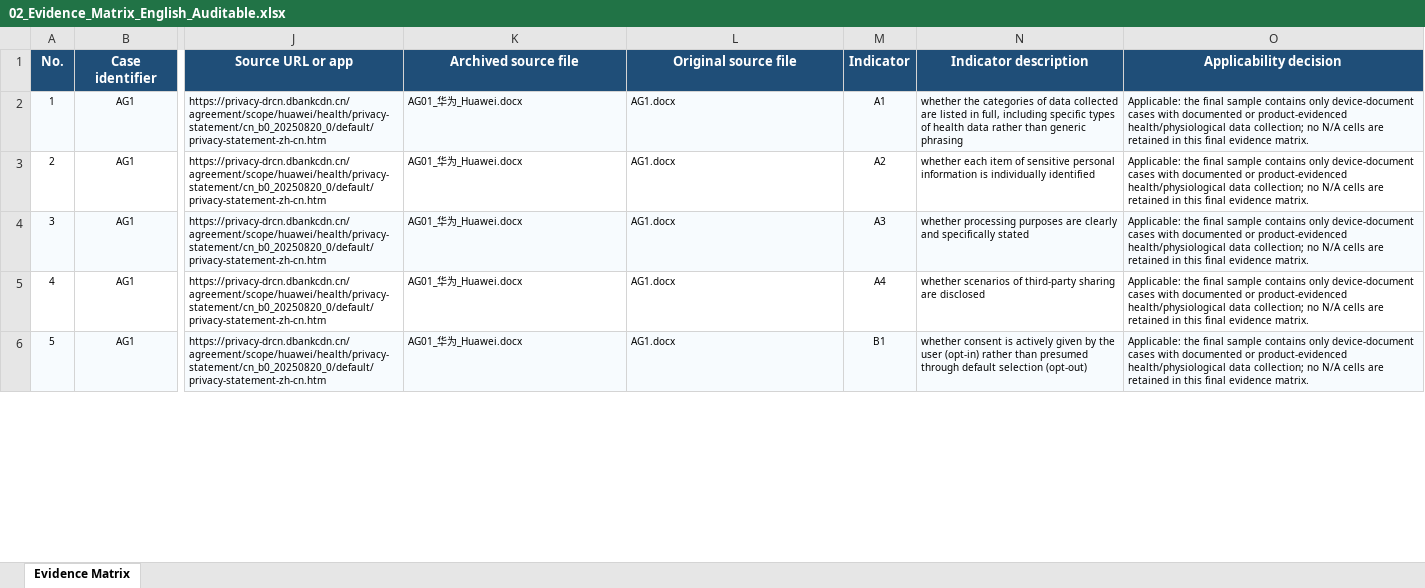
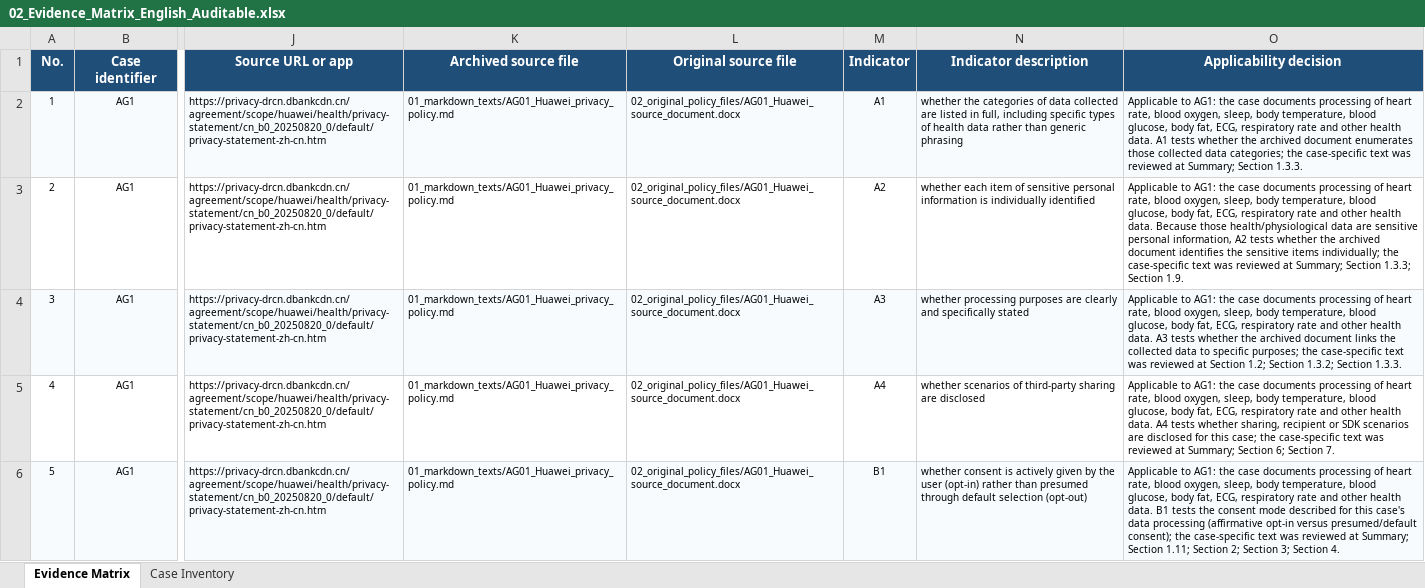
Before and after one commit to yjr-cmd/wearable-privacy-policy-archive, an Excel workbook: 02_Evidence_Matrix_English_Auditable.xlsx, sheet Evidence Matrix, drawn as a sheet; only a part is shown, gaps mark what is left out; values as stored, in another font and other column widths than the file's, no borders; the diff covers the shown part only; the diff names each change by its address in the sheet, - before the commit and + after, or states it on an @@ line.

```diff
--- a/02_Evidence_Matrix_English_Auditable.xlsx (sheet Evidence Matrix)
+++ b/02_Evidence_Matrix_English_Auditable.xlsx (sheet Evidence Matrix)
+sheet tab: Case Inventory
-K2:K6 (Archived source file): AG01_华为_Huawei.docx
+K2:K6 (Archived source file): 01_markdown_texts/AG01_Huawei_privacy_policy.md
-L2:L6 (Original source file): AG1.docx
+L2:L6 (Original source file): 02_original_policy_files/AG01_Huawei_source_document.docx
-O2 (Applicability decision): Applicable: the final sample contains only device-document cases with documented or product-evidenced health/physiological data collection; no N/A cells are retained in this final evidence matrix.
+O2 (Applicability decision): Applicable to AG1: the case documents processing of heart rate, blood oxygen, sleep, body temperature, blood glucose, body fat, ECG, respiratory rate and other health data. A1 tests whether the archived document enumerates those collected data categories; the case-specific text was reviewed at Summary; Section 1.3.3.
-O3 (Applicability decision): Applicable: the final sample contains only device-document cases with documented or product-evidenced health/physiological data collection; no N/A cells are retained in this final evidence matrix.
+O3 (Applicability decision): Applicable to AG1: the case documents processing of heart rate, blood oxygen, sleep, body temperature, blood glucose, body fat, ECG, respiratory rate and other health data. Because those health/physiological data are sensitive personal information, A2 tests whether the archived document identifies the sensitive items individually; the case-specific text was reviewed at Summary; Section 1.3.3; Section 1.9.
-O4 (Applicability decision): Applicable: the final sample contains only device-document cases with documented or product-evidenced health/physiological data collection; no N/A cells are retained in this final evidence matrix.
+O4 (Applicability decision): Applicable to AG1: the case documents processing of heart rate, blood oxygen, sleep, body temperature, blood glucose, body fat, ECG, respiratory rate and other health data. A3 tests whether the archived document links the collected data to specific purposes; the case-specific text was reviewed at Section 1.2; Section 1.3.2; Section 1.3.3.
-O5 (Applicability decision): Applicable: the final sample contains only device-document cases with documented or product-evidenced health/physiological data collection; no N/A cells are retained in this final evidence matrix.
+O5 (Applicability decision): Applicable to AG1: the case documents processing of heart rate, blood oxygen, sleep, body temperature, blood glucose, body fat, ECG, respiratory rate and other health data. A4 tests whether sharing, recipient or SDK scenarios are disclosed for this case; the case-specific text was reviewed at Summary; Section 6; Section 7.
-O6 (Applicability decision): Applicable: the final sample contains only device-document cases with documented or product-evidenced health/physiological data collection; no N/A cells are retained in this final evidence matrix.
+O6 (Applicability decision): Applicable to AG1: the case documents processing of heart rate, blood oxygen, sleep, body temperature, blood glucose, body fat, ECG, respiratory rate and other health data. B1 tests the consent mode described for this case's data processing (affirmative opt-in versus presumed/default consent); the case-specific text was reviewed at Summary; Section 1.11; Section 2; Section 3; Section 4.
```
Also changed, not shown: 1435 edited cells elsewhere in this sheet, 01_Evidence_Matrix_Chinese_Complete.xlsx, 03_Evidence_Matrix_Chinese_Readable_Short.xlsx.
